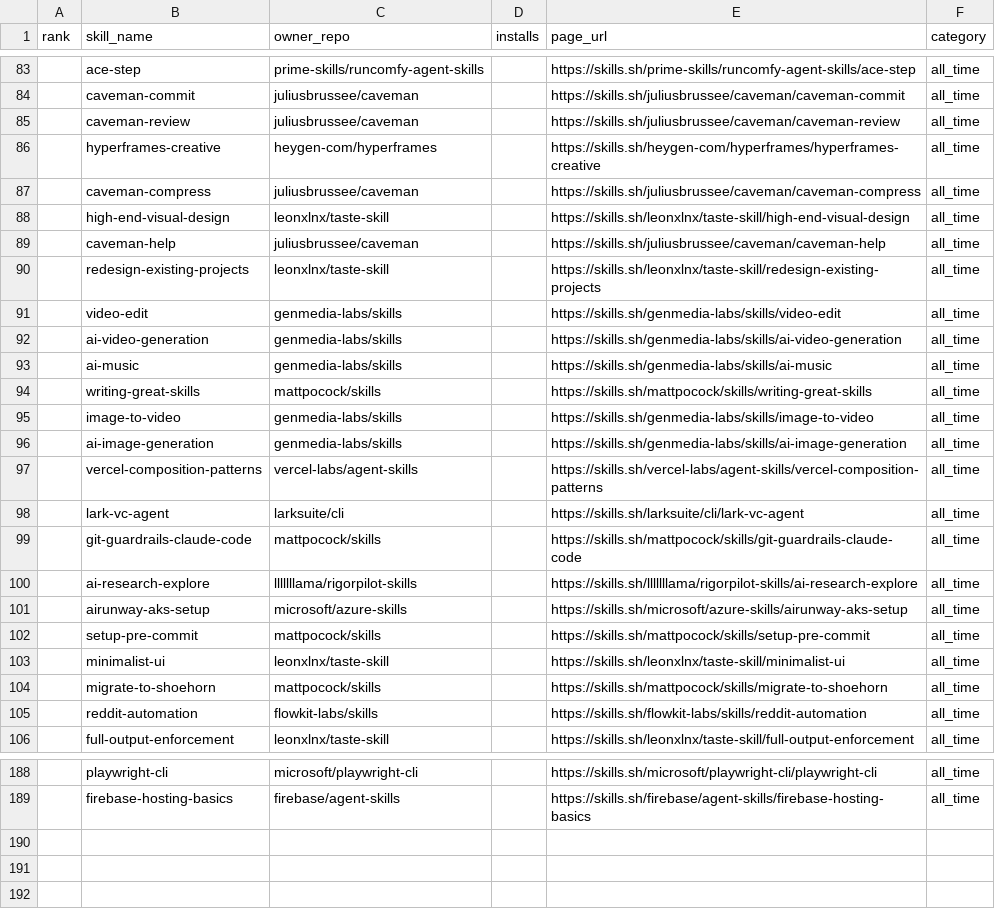
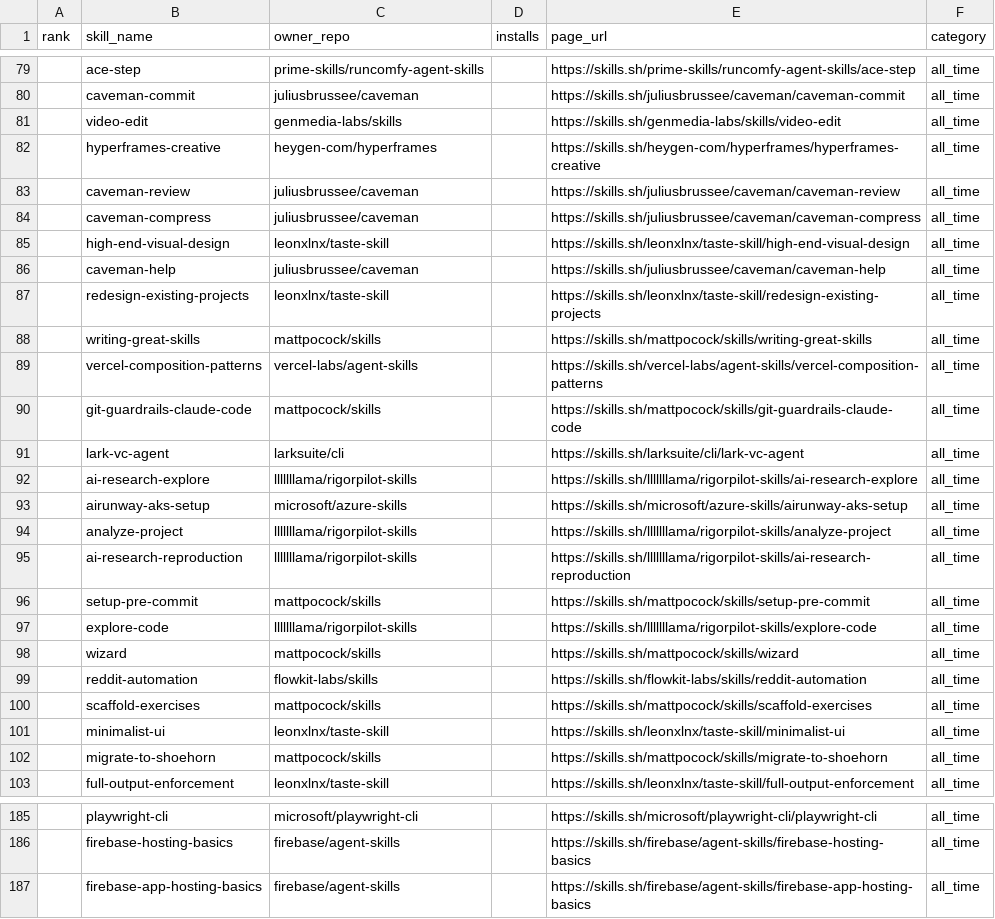
Before and after one commit to biyan113/skills.sh, a CSV file: skills_sh_list_all_time.csv, drawn as a sheet; only a part is shown, gaps mark what is left out; the diff covers the shown part only.

```diff
--- a/skills_sh_list_all_time.csv
+++ b/skills_sh_list_all_time.csv
@@ -84,4 +80,5 @@ rank,skill_name,owner_repo,installs,page_url,category
 ,caveman-commit,juliusbrussee/caveman,,https://skills.sh/juliusbrussee/caveman/caveman-commit,all_time
+,video-edit,genmedia-labs/skills,,https://skills.sh/genmedia-labs/skills/video-edit,all_time
+,hyperframes-creative,heygen-com/hyperframes,,https://skills.sh/heygen-com/hyperframes/hyperframes-creative,all_time
 ,caveman-review,juliusbrussee/caveman,,https://skills.sh/juliusbrussee/caveman/caveman-review,all_time
-,hyperframes-creative,heygen-com/hyperframes,,https://skills.sh/heygen-com/hyperframes/hyperframes-creative,all_time
 ,caveman-compress,juliusbrussee/caveman,,https://skills.sh/juliusbrussee/caveman/caveman-compress,all_time
@@ -90,17 +87,17 @@ rank,skill_name,owner_repo,installs,page_url,category
 ,redesign-existing-projects,leonxlnx/taste-skill,,https://skills.sh/leonxlnx/taste-skill/redesign-existing-projects,all_time
-,video-edit,genmedia-labs/skills,,https://skills.sh/genmedia-labs/skills/video-edit,all_time
-,ai-video-generation,genmedia-labs/skills,,https://skills.sh/genmedia-labs/skills/ai-video-generation,all_time
-,ai-music,genmedia-labs/skills,,https://skills.sh/genmedia-labs/skills/ai-music,all_time
 ,writing-great-skills,mattpocock/skills,,https://skills.sh/mattpocock/skills/writing-great-skills,all_time
-,image-to-video,genmedia-labs/skills,,https://skills.sh/genmedia-labs/skills/image-to-video,all_time
-,ai-image-generation,genmedia-labs/skills,,https://skills.sh/genmedia-labs/skills/ai-image-generation,all_time
 ,vercel-composition-patterns,vercel-labs/agent-skills,,https://skills.sh/vercel-labs/agent-skills/vercel-composition-patterns,all_time
+,git-guardrails-claude-code,mattpocock/skills,,https://skills.sh/mattpocock/skills/git-guardrails-claude-code,all_time
 ,lark-vc-agent,larksuite/cli,,https://skills.sh/larksuite/cli/lark-vc-agent,all_time
-,git-guardrails-claude-code,mattpocock/skills,,https://skills.sh/mattpocock/skills/git-guardrails-claude-code,all_time
 ,ai-research-explore,lllllllama/rigorpilot-skills,,https://skills.sh/lllllllama/rigorpilot-skills/ai-research-explore,all_time
 ,airunway-aks-setup,microsoft/azure-skills,,https://skills.sh/microsoft/azure-skills/airunway-aks-setup,all_time
+,analyze-project,lllllllama/rigorpilot-skills,,https://skills.sh/lllllllama/rigorpilot-skills/analyze-project,all_time
+,ai-research-reproduction,lllllllama/rigorpilot-skills,,https://skills.sh/lllllllama/rigorpilot-skills/ai-research-reproduction,all_time
 ,setup-pre-commit,mattpocock/skills,,https://skills.sh/mattpocock/skills/setup-pre-commit,all_time
+,explore-code,lllllllama/rigorpilot-skills,,https://skills.sh/lllllllama/rigorpilot-skills/explore-code,all_time
+,wizard,mattpocock/skills,,https://skills.sh/mattpocock/skills/wizard,all_time
+,reddit-automation,flowkit-labs/skills,,https://skills.sh/flowkit-labs/skills/reddit-automation,all_time
+,scaffold-exercises,mattpocock/skills,,https://skills.sh/mattpocock/skills/scaffold-exercises,all_time
 ,minimalist-ui,leonxlnx/taste-skill,,https://skills.sh/leonxlnx/taste-skill/minimalist-ui,all_time
 ,migrate-to-shoehorn,mattpocock/skills,,https://skills.sh/mattpocock/skills/migrate-to-shoehorn,all_time
-,reddit-automation,flowkit-labs/skills,,https://skills.sh/flowkit-labs/skills/reddit-automation,all_time
 ,full-output-enforcement,leonxlnx/taste-skill,,https://skills.sh/leonxlnx/taste-skill/full-output-enforcement,all_time
@@ -189 +186,2 @@ rank,skill_name,owner_repo,installs,page_url,category
 ,firebase-hosting-basics,firebase/agent-skills,,https://skills.sh/firebase/agent-skills/firebase-hosting-basics,all_time
+,firebase-app-hosting-basics,firebase/agent-skills,,https://skills.sh/firebase/agent-skills/firebase-app-hosting-basics,all_time
```
Also changed, not shown: 6 added rows, 10 removed rows and 27 moved rows elsewhere in this file, skills_sh_list_hot.csv, skills_sh_list_trending.csv, 3 other files.
